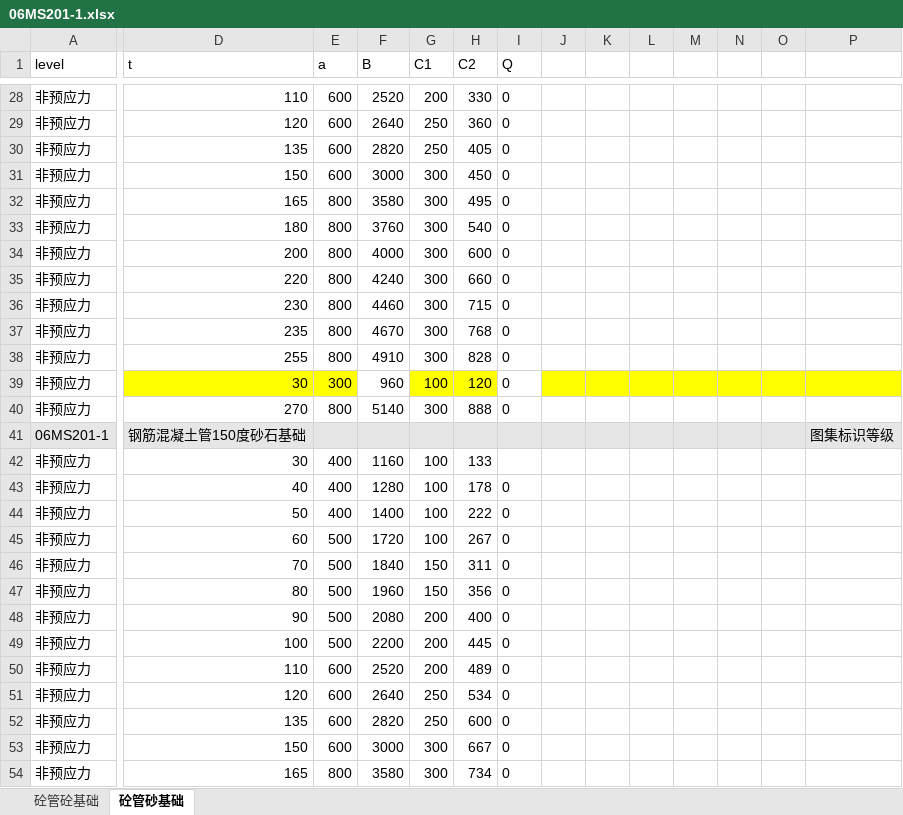
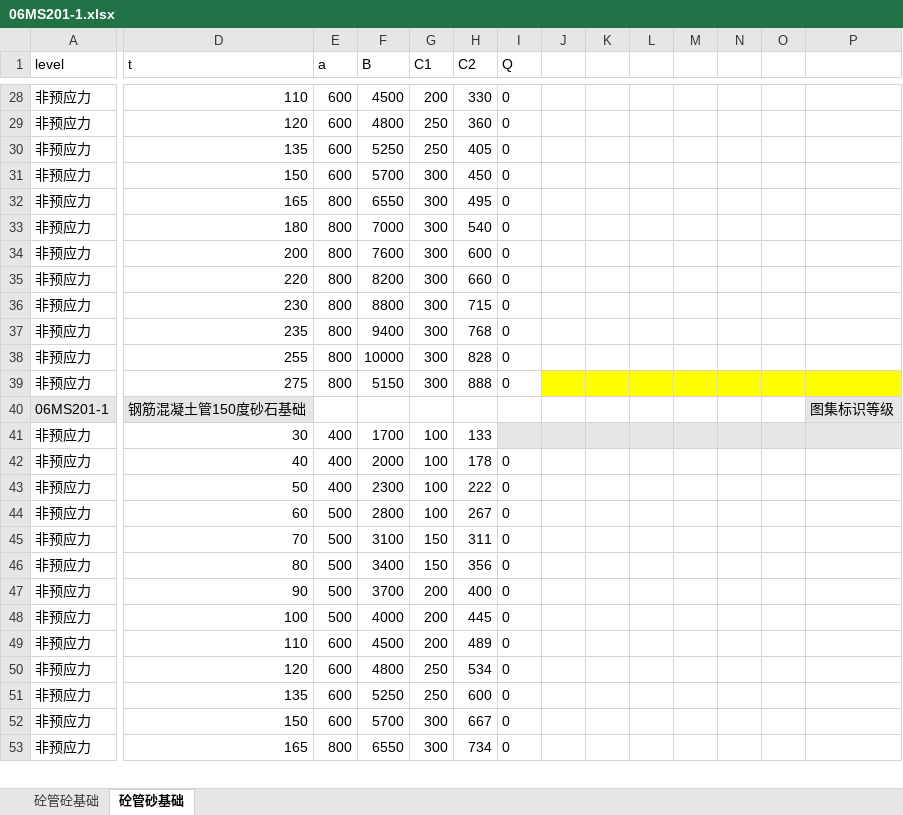
Before and after one commit to ArjenCole/section2, an Excel workbook: src/app/resources/atlas/06MS201-1.xlsx, sheet 砼管砂基础, drawn as a sheet; only a part is shown, gaps mark what is left out; values as stored, in another font and other column widths than the file's, no borders; removed rows and columns are numbered as before the commit, all else as after; rows hold the shown columns only; the diff covers the shown part only; the diff names each change by its address in the sheet, - before the commit and + after, or states it on an @@ line.

```diff
--- a/src/app/resources/atlas/06MS201-1.xlsx (sheet 砼管砂基础)
+++ b/src/app/resources/atlas/06MS201-1.xlsx (sheet 砼管砂基础)
-F28 (B): 2520
+F28 (B): 4500
-F29 (B): 2640
+F29 (B): 4800
-F30 (B): 2820
+F30 (B): 5250
-F31 (B): 3000
+F31 (B): 5700
-F32 (B): 3580
+F32 (B): 6550
-F33 (B): 3760
+F33 (B): 7000
-F34 (B): 4000
+F34 (B): 7600
-F35 (B): 4240
+F35 (B): 8200
-F36 (B): 4460
+F36 (B): 8800
-F37 (B): 4670
+F37 (B): 9400
-F38 (B): 4910
+F38 (B): 10000
-row 39: 非预应力 | 30 | 300 | 960 | 100 | 120 | 0
-D39 (t): 270
+D39 (t): 275
-F39 (B): 5140
+F39 (B): 5150
-J39:P39 fill: none
+J39:P39 fill: #FFFF00
-E40:O40 fill: #E7E6E6
+E40:O40 fill: none
-F41 (B): 1160
+F41 (B): 1700
-I41:P41 fill: none
+I41:P41 fill: #E7E6E6
-F42 (B): 1280
+F42 (B): 2000
-F43 (B): 1400
+F43 (B): 2300
-F44 (B): 1720
+F44 (B): 2800
-F45 (B): 1840
+F45 (B): 3100
-F46 (B): 1960
+F46 (B): 3400
-F47 (B): 2080
+F47 (B): 3700
-F48 (B): 2200
+F48 (B): 4000
-F49 (B): 2520
+F49 (B): 4500
-F50 (B): 2640
+F50 (B): 4800
-F51 (B): 2820
+F51 (B): 5250
-F52 (B): 3000
+F52 (B): 5700
-F53 (B): 3580
+F53 (B): 6550
```
Also changed, not shown: 108 edited cells and cell formats elsewhere in this sheet, sheet 砼管砼基础, 11 other files.
